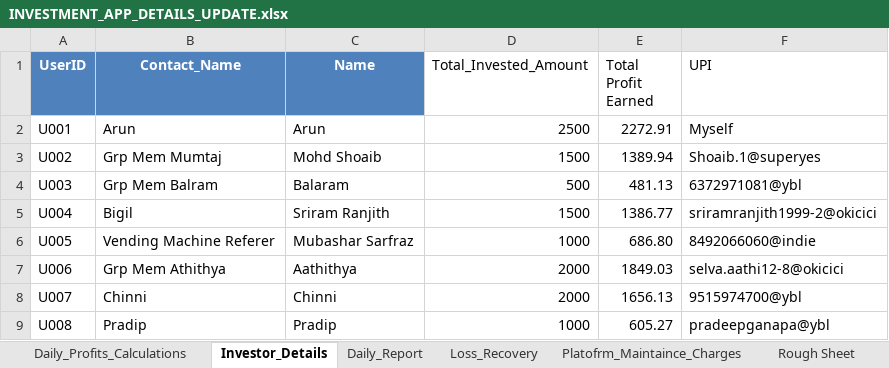
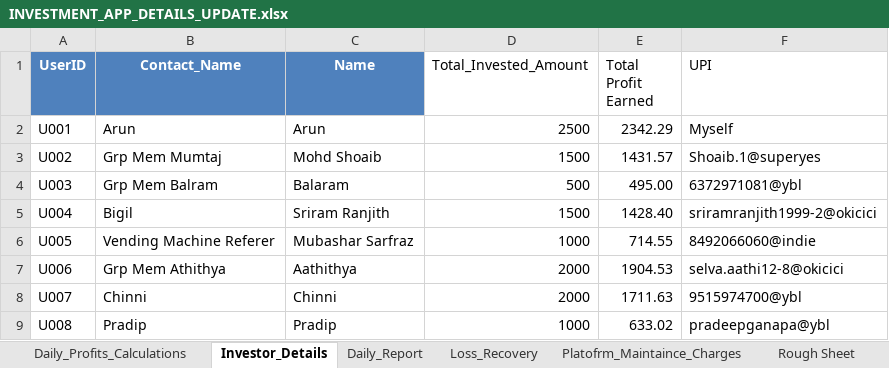
Before and after one commit to Arun2310Rajaputhra/INVESTORS-DASHBOARD, an Excel workbook: INVESTMENT_APP_DETAILS_UPDATE.xlsx, sheet Investor_Details, drawn as a sheet; values as stored, in another font and other column widths than the file's, no borders; table styles not drawn; the diff names each change by its address in the sheet, - before the commit and + after, or states it on an @@ line.

```diff
--- a/INVESTMENT_APP_DETAILS_UPDATE.xlsx (sheet Investor_Details)
+++ b/INVESTMENT_APP_DETAILS_UPDATE.xlsx (sheet Investor_Details)
-E2 (Total Profit Earned): 2272.91
+E2 (Total Profit Earned): 2342.29
-E3 (Total Profit Earned): 1389.94
+E3 (Total Profit Earned): 1431.57
-E4 (Total Profit Earned): 481.13
+E4 (Total Profit Earned): 495.00
-E5 (Total Profit Earned): 1386.77
+E5 (Total Profit Earned): 1428.40
-E6 (Total Profit Earned): 686.80
+E6 (Total Profit Earned): 714.55
-E7 (Total Profit Earned): 1849.03
+E7 (Total Profit Earned): 1904.53
-E8 (Total Profit Earned): 1656.13
+E8 (Total Profit Earned): 1711.63
-E9 (Total Profit Earned): 605.27
+E9 (Total Profit Earned): 633.02
```
Also changed, not shown: sheet Daily_Profits_Calculations, sheet Daily_Report.
